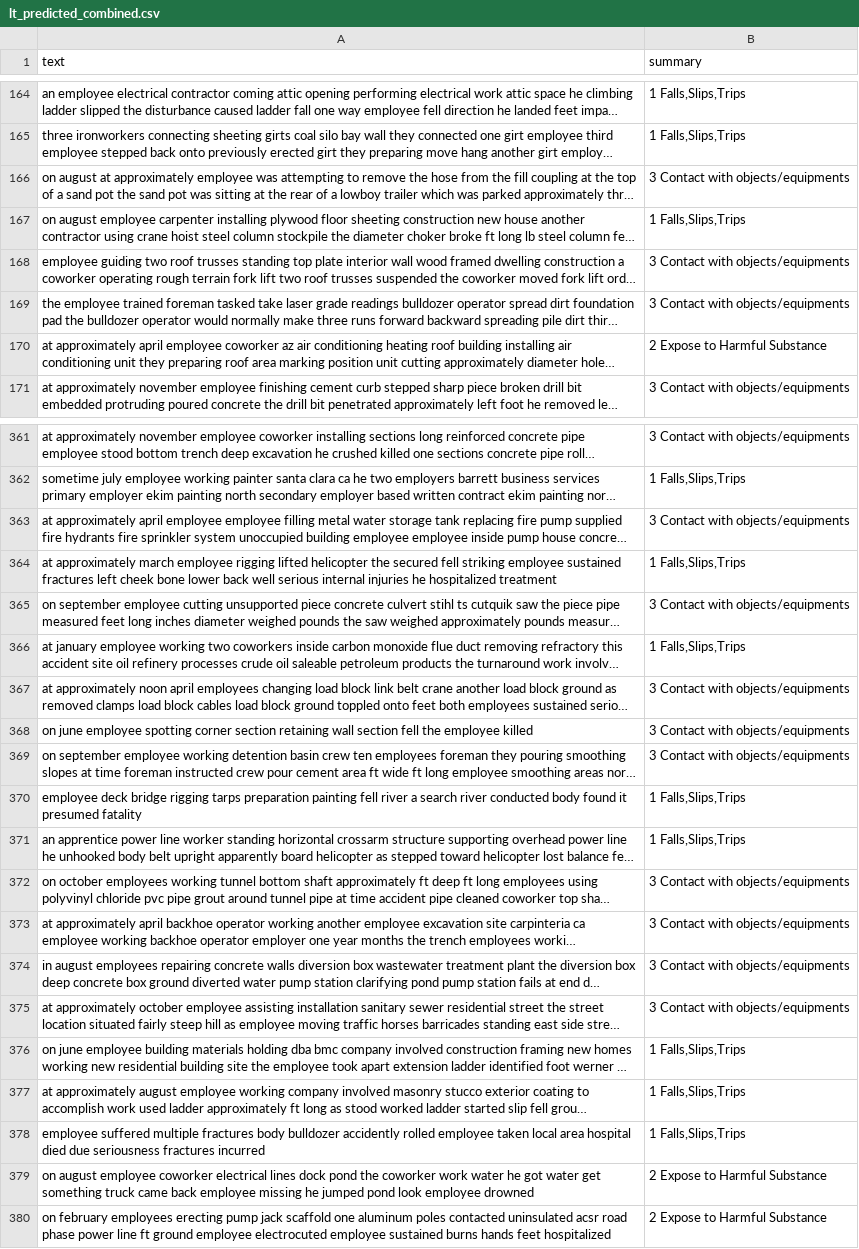
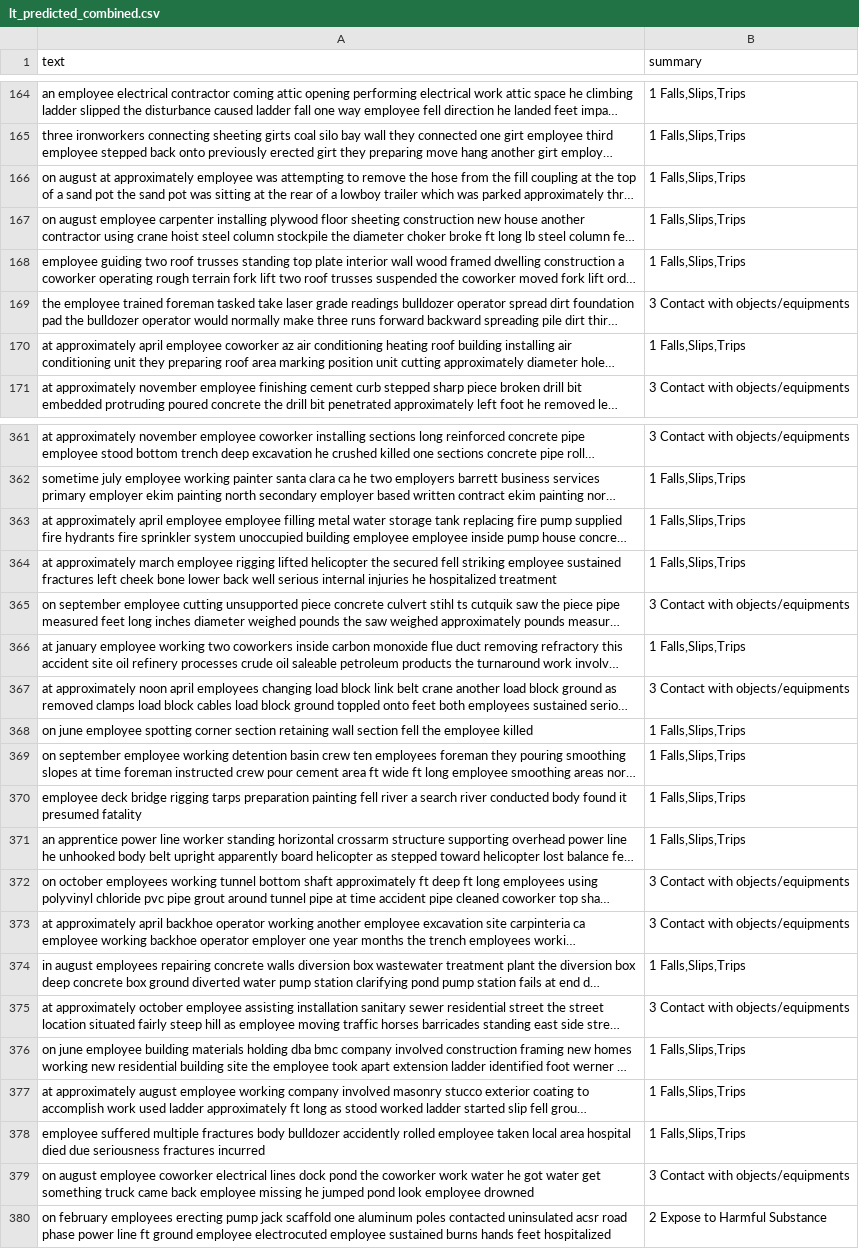
Before and after one commit to Irfanizam/accident-news-classification, a CSV file: lt_predicted_combined.csv, drawn as a sheet; only a part is shown, gaps mark what is left out; long unchanged cells end in …; the diff covers the shown part only; the diff names each change by its address in the sheet, - before the commit and + after, or states it on an @@ line.

```diff
--- a/lt_predicted_combined.csv
+++ b/lt_predicted_combined.csv
-B166 (summary): 3 Contact with objects/equipments
+B166 (summary): 1 Falls,Slips,Trips
-B168 (summary): 3 Contact with objects/equipments
+B168 (summary): 1 Falls,Slips,Trips
-B170 (summary): 2 Expose to Harmful Substance
+B170 (summary): 1 Falls,Slips,Trips
-B363 (summary): 3 Contact with objects/equipments
+B363 (summary): 1 Falls,Slips,Trips
-B368:B369 (summary): 3 Contact with objects/equipments
+B368:B369 (summary): 1 Falls,Slips,Trips
-B374 (summary): 3 Contact with objects/equipments
+B374 (summary): 1 Falls,Slips,Trips
-B379 (summary): 2 Expose to Harmful Substance
+B379 (summary): 3 Contact with objects/equipments
```
Also changed, not shown: 71 edited cells elsewhere in this file, 8 other files.
